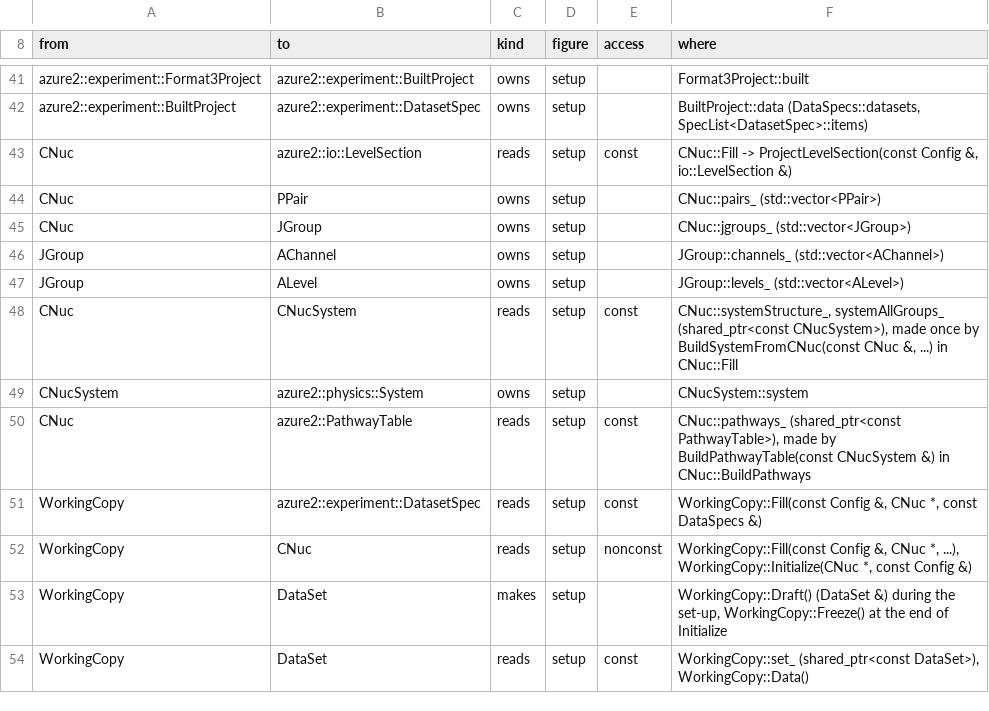
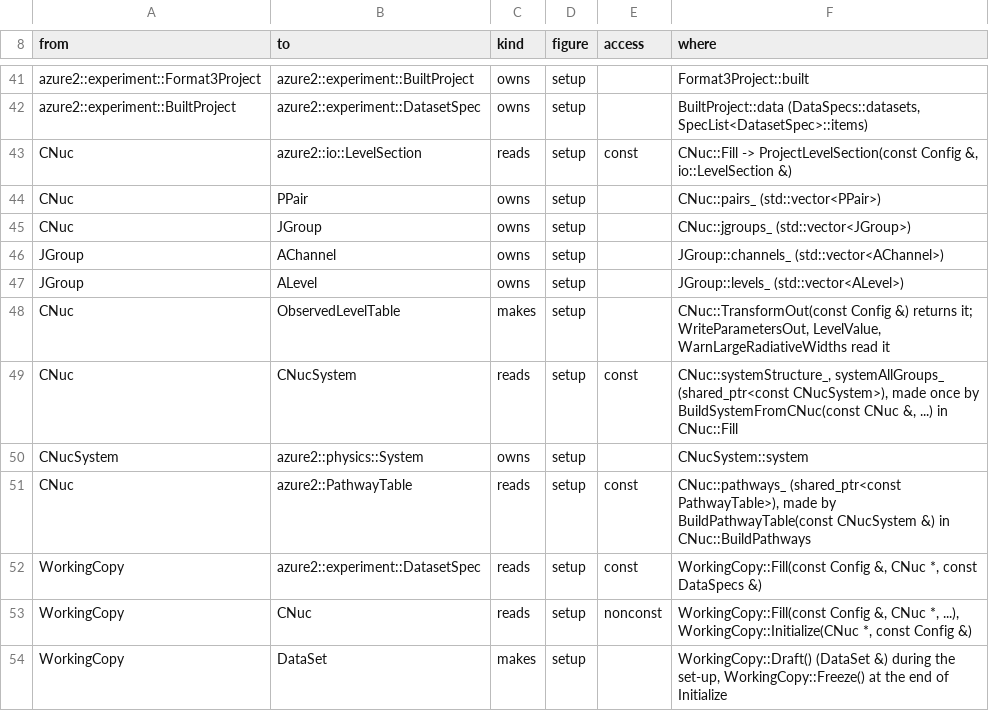
Before and after one commit to AZURE2DEV/AZURE2, a TSV file: docs/source/developer/figures/arrows.tsv, drawn as a sheet; only a part is shown, gaps mark what is left out; the shorter side is filled out with more unchanged rows; the diff names each change by its address in the sheet, - before the commit and + after, or states it on an @@ line.

```diff
--- a/docs/source/developer/figures/arrows.tsv
+++ b/docs/source/developer/figures/arrows.tsv
+row 48: CNuc | ObservedLevelTable | makes | setup |  | CNuc::TransformOut(const Config &) returns it; WriteParametersOut, LevelValue, WarnLargeRadiativeWidths read it
```
Also changed, not shown: docs/source/developer/figures/classes.tsv, 39 other files.
